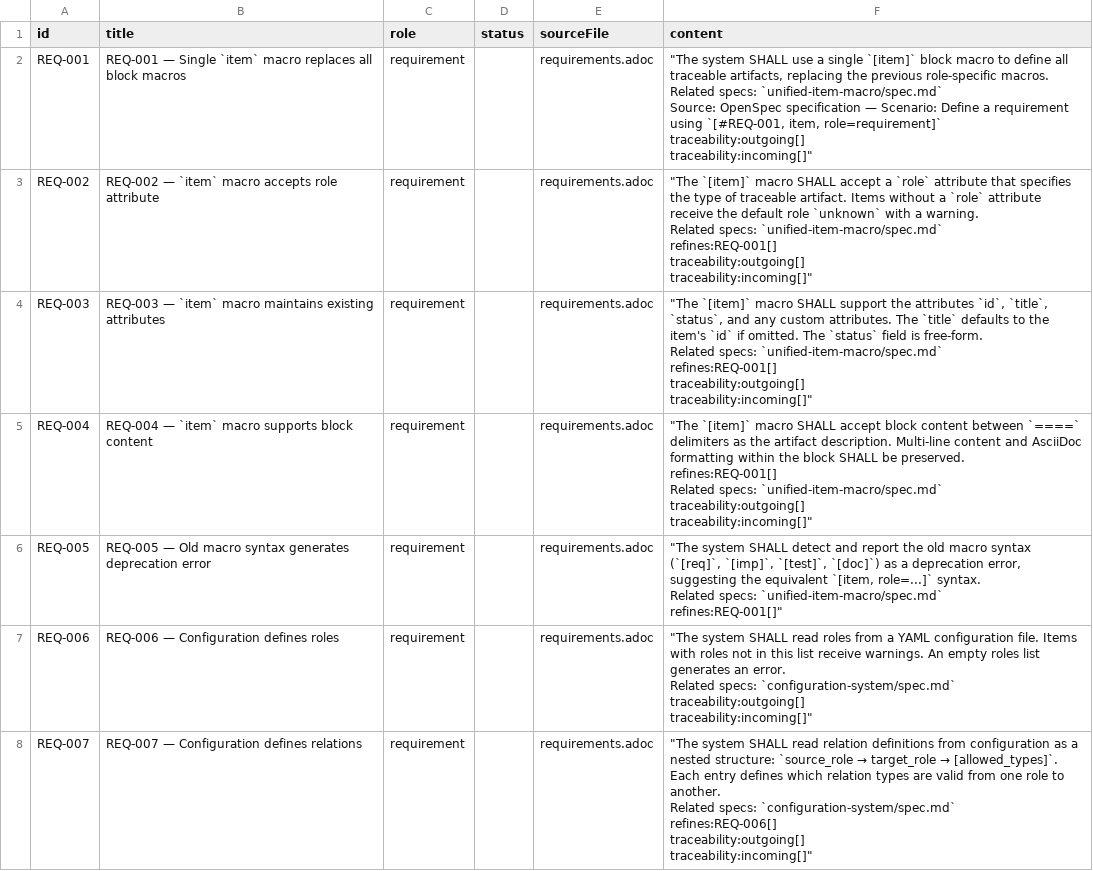
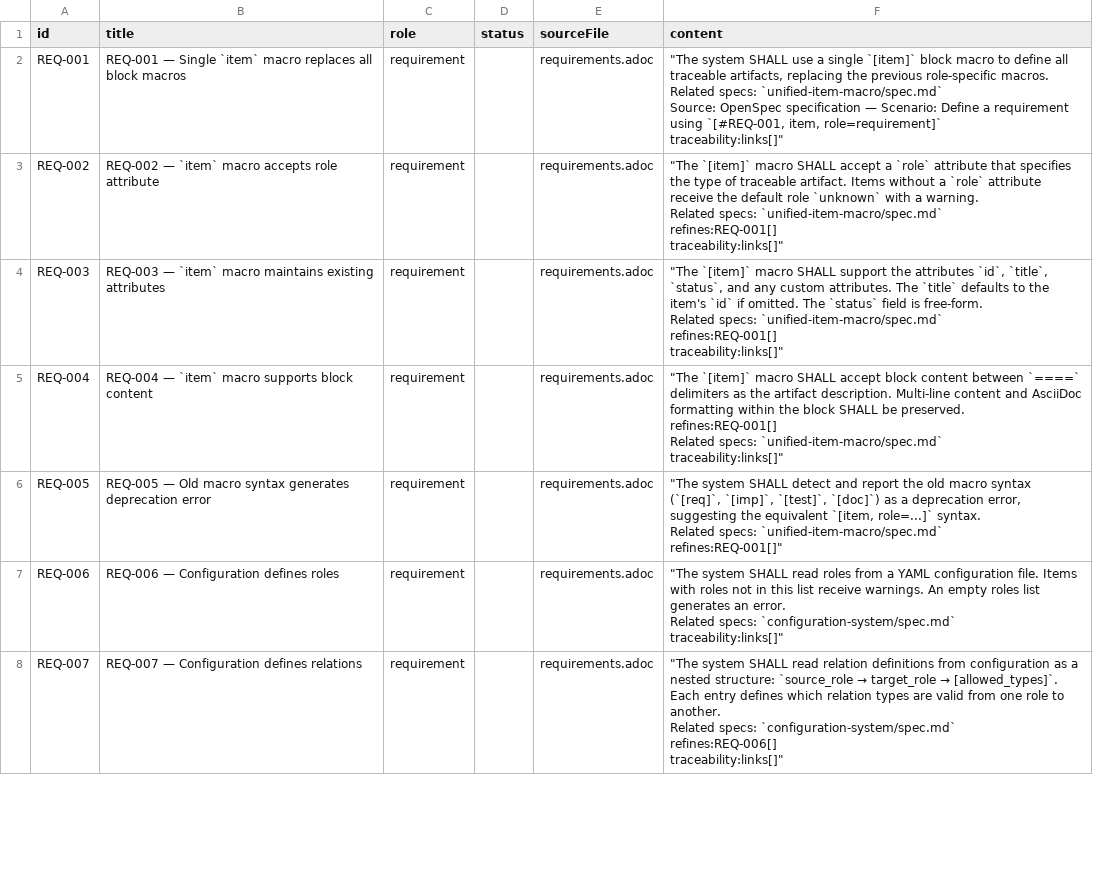
Before and after one commit to rattermeyer/antora-tracer, a CSV file: examples/component-one/modules/ROOT/attachments/traceability/nodes.csv, drawn as a sheet; only a part is shown; the diff covers the shown part only.

Commit message:
test(parser): cover old-macro detection and sync example docs
Completes the refactor-extension-internals change implementation:

- Add 8 parser tests covering old-macro detection scenarios (comma, space,
  bare forms; verbatim-block skipping; prose non-matches; strict vs
  non-strict error/warning)
- Update example docs to reflect the refactor:
  - architecture.adoc: ARC-024 references expandRelationMacros(); Pass 2
    table row lists links[]; synchronous init replaces fire-and-forget async
    bullet (also fixes an unescaped piped cell that broke the table)
  - developer-guide.adoc: createWithPreset is synchronous (no Promise);
    registration flow + ditaa diagram updated
  - pass-pipeline.puml / sequence-diagram.puml use expandRelationMacros()
- Add openspec change refactor-extension-internals and sync the new
  old-macro-detection spec to main specs
- Regenerate example matrices, nodes.csv, and lib/ build outputs

```diff
--- a/examples/component-one/modules/ROOT/attachments/traceability/nodes.csv
+++ b/examples/component-one/modules/ROOT/attachments/traceability/nodes.csv
@@ -1,35 +1,30 @@
 id,title,role,status,sourceFile,content
-REQ-001,REQ-001 — Single `item` macro replaces all block macros,requirement,,requirements.adoc,"""The system SHALL use a single `[item]` block macro to define all traceable artifacts, replacing the previous role-specific macros.
-
-Related specs: `unified-item-macro/spec.md`
-
-Source: OpenSpec specification — Scenario: Define a requirement using `[#REQ-001, item, role=requirement]`
-
-traceability:outgoing[]
-
-traceability:incoming[]"""
-REQ-002,REQ-002 — `item` macro accepts role attribute,requirement,,requirements.adoc,"""The `[item]` macro SHALL accept a `role` attribute that specifies the type of traceable artifact. Items without a `role` attribute receive the default role `unknown` with a warning.
-
-Related specs: `unified-item-macro/spec.md`
-
-refines:REQ-001[]
-
-traceability:outgoing[]
-traceability:incoming[]"""
-REQ-003,REQ-003 — `item` macro maintains existing attributes,requirement,,requirements.adoc,"""The `[item]` macro SHALL support the attributes `id`, `title`, `status`, and any custom attributes. The `title` defaults to the item's `id` if omitted. The `status` field is free-form.
-
-Related specs: `unified-item-macro/spec.md`
-
-refines:REQ-001[]
-
-traceability:outgoing[]
-traceability:incoming[]"""
-REQ-004,REQ-004 — `item` macro supports block content,requirement,,requirements.adoc,"""The `[item]` macro SHALL accept block content between `====` delimiters as the artifact description. Multi-line content and AsciiDoc formatting within the block SHALL be preserved.
-
-refines:REQ-001[]
-
-Related specs: `unified-item-macro/spec.md`
-
-traceability:outgoing[]
-traceability:incoming[]"""
+REQ-001,REQ-001 — Single `item` macro replaces all block macros,requirement,,requirements.adoc,"""The system SHALL use a single `[item]` block macro to define all traceable artifacts, replacing the previous role-specific macros.
+
+Related specs: `unified-item-macro/spec.md`
+
+Source: OpenSpec specification — Scenario: Define a requirement using `[#REQ-001, item, role=requirement]`
+
+traceability:links[]"""
+REQ-002,REQ-002 — `item` macro accepts role attribute,requirement,,requirements.adoc,"""The `[item]` macro SHALL accept a `role` attribute that specifies the type of traceable artifact. Items without a `role` attribute receive the default role `unknown` with a warning.
+
+Related specs: `unified-item-macro/spec.md`
+
+refines:REQ-001[]
+
+traceability:links[]"""
+REQ-003,REQ-003 — `item` macro maintains existing attributes,requirement,,requirements.adoc,"""The `[item]` macro SHALL support the attributes `id`, `title`, `status`, and any custom attributes. The `title` defaults to the item's `id` if omitted. The `status` field is free-form.
+
+Related specs: `unified-item-macro/spec.md`
+
+refines:REQ-001[]
+
+traceability:links[]"""
+REQ-004,REQ-004 — `item` macro supports block content,requirement,,requirements.adoc,"""The `[item]` macro SHALL accept block content between `====` delimiters as the artifact description. Multi-line content and AsciiDoc formatting within the block SHALL be preserved.
+
+refines:REQ-001[]
+
+Related specs: `unified-item-macro/spec.md`
+
+traceability:links[]"""
 REQ-005,REQ-005 — Old macro syntax generates deprecation error,requirement,,requirements.adoc,"""The system SHALL detect and report the old macro syntax (`[req]`, `[imp]`, `[test]`, `[doc]`) as a deprecation error, suggesting the equivalent `[item, role=...]` syntax.
@@ -38,15 +33,13 @@ Related specs: `unified-item-macro/spec.md`
 refines:REQ-001[]"""
-REQ-006,REQ-006 — Configuration defines roles,requirement,,requirements.adoc,"""The system SHALL read roles from a YAML configuration file. Items with roles not in this list receive warnings. An empty roles list generates an error.
-
-Related specs: `configuration-system/spec.md`
-
-traceability:outgoing[]
-traceability:incoming[]"""
-REQ-007,REQ-007 — Configuration defines relations,requirement,,requirements.adoc,"""The system SHALL read relation definitions from configuration as a nested structure: `source_role → target_role → [allowed_types]`. Each entry defines which relation types are valid from one role to another.
-
-Related specs: `configuration-system/spec.md`
-
-refines:REQ-006[]
-
-traceability:outgoing[]
-traceability:incoming[]"""
+REQ-006,REQ-006 — Configuration defines roles,requirement,,requirements.adoc,"""The system SHALL read roles from a YAML configuration file. Items with roles not in this list receive warnings. An empty roles list generates an error.
+
+Related specs: `configuration-system/spec.md`
+
+traceability:links[]"""
+REQ-007,REQ-007 — Configuration defines relations,requirement,,requirements.adoc,"""The system SHALL read relation definitions from configuration as a nested structure: `source_role → target_role → [allowed_types]`. Each entry defines which relation types are valid from one role to another.
+
+Related specs: `configuration-system/spec.md`
+
+refines:REQ-006[]
+
+traceability:links[]"""
```
Also changed, not shown: 58 edited cells elsewhere in this file, 19 other files.
